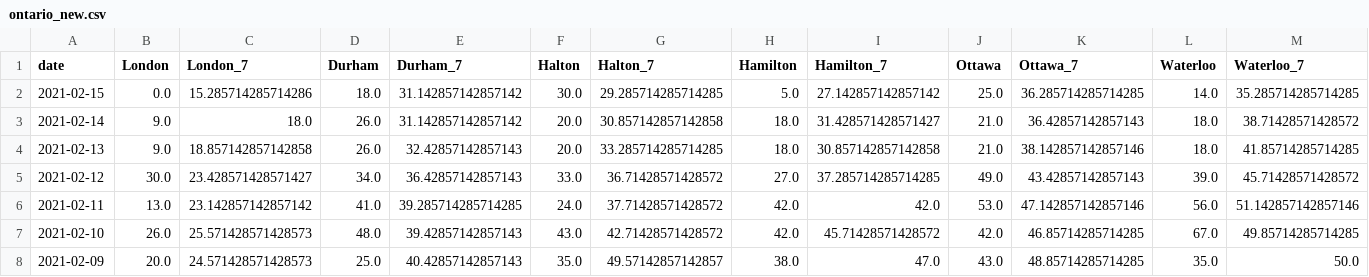
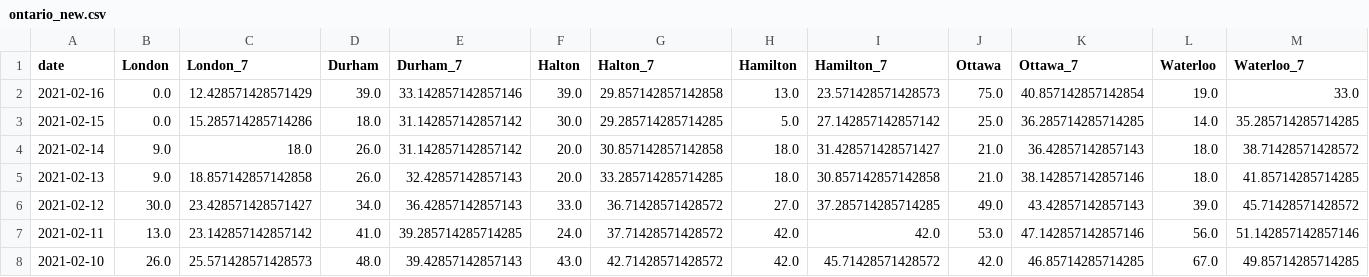
Before and after one commit to martin-allen/covid, a CSV file: data/output/ontario_new.csv, drawn as a sheet; only a part is shown; the shorter side is filled out with more unchanged rows; rows hold the shown columns only; the diff names each change by its address in the sheet, - before the commit and + after, or states it on an @@ line.

Commit message:
Data update

```diff
--- a/data/output/ontario_new.csv
+++ b/data/output/ontario_new.csv
+row 2: 2021-02-16 | 0.0 | 12.428571428571429 | 39.0 | 33.142857142857146 | 39.0 | 29.857142857142858 | 13.0 | 23.571428571428573 | 75.0 | 40.857142857142854 | 19.0 | 33.0
```
Also changed, not shown: data/output/ml_general.csv, data/output/ontario_change.csv, 6 other files.
